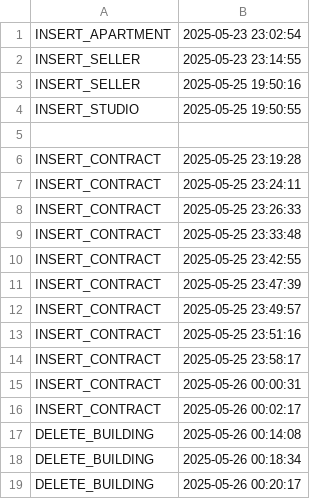
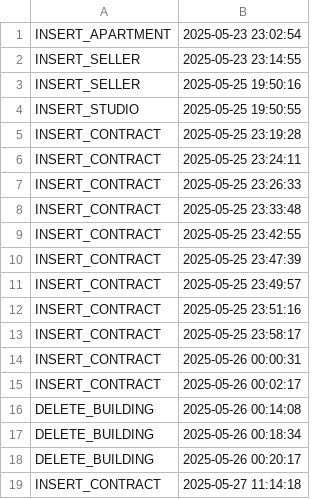
Before and after one commit to mariaxadina/Java-Property-Purchase-System, a CSV file: PropertyPurchaseSystem/audit.csv, drawn as a sheet.

```diff
--- a/PropertyPurchaseSystem/audit.csv
+++ b/PropertyPurchaseSystem/audit.csv
@@ -4,3 +4,2 @@ INSERT_SELLER,2025-05-25 19:50:16
 INSERT_STUDIO,2025-05-25 19:50:55
-
 INSERT_CONTRACT,2025-05-25 23:19:28
@@ -19 +18,2 @@ DELETE_BUILDING,2025-05-26 00:18:34
 DELETE_BUILDING,2025-05-26 00:20:17
+INSERT_CONTRACT,2025-05-27 11:14:18
```
Also changed, not shown: 1 other file.
